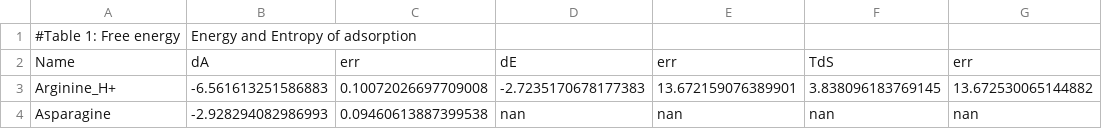
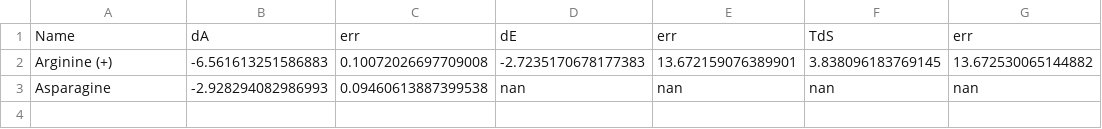
Before and after one commit to Molecular-Simulation-Lab-UV/graphene_adsorption, a CSV file: data/tables/Free_Energy_Decomposition_25o.csv, drawn as a sheet.

```diff
--- a/data/tables/Free_Energy_Decomposition_25o.csv
+++ b/data/tables/Free_Energy_Decomposition_25o.csv
@@ -1,4 +1,3 @@
-#Table 1: Free energy, Energy and Entropy of adsorption
 Name,dA,err,dE,err,TdS,err
-Arginine_H+,-6.561613251586883,0.10072026697709008,-2.7235170678177383,13.672159076389901,3.838096183769145,13.672530065144882
+Arginine (+),-6.561613251586883,0.10072026697709008,-2.7235170678177383,13.672159076389901,3.838096183769145,13.672530065144882
 Asparagine,-2.928294082986993,0.09460613887399538,nan,nan,nan,nan
```
Also changed, not shown: data/tables/Energy_Decomposition.csv, data/tables/Entropy_and_Diffusion.csv, 9 other files.
